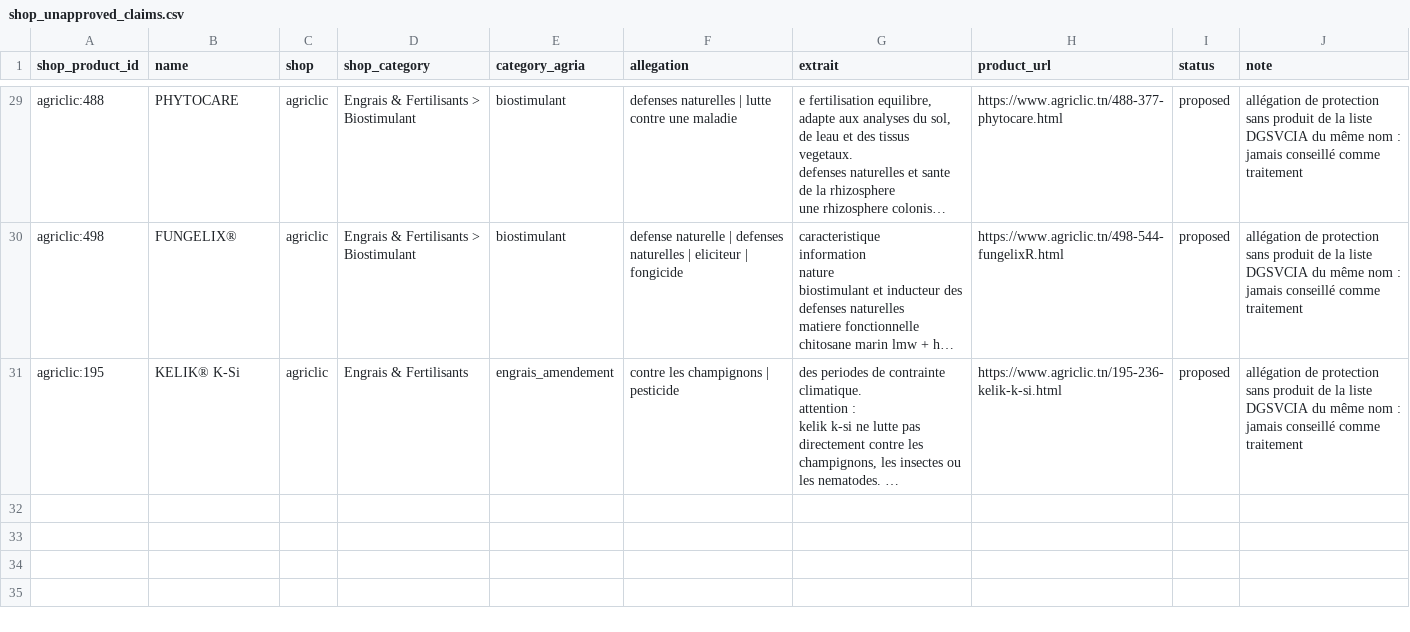
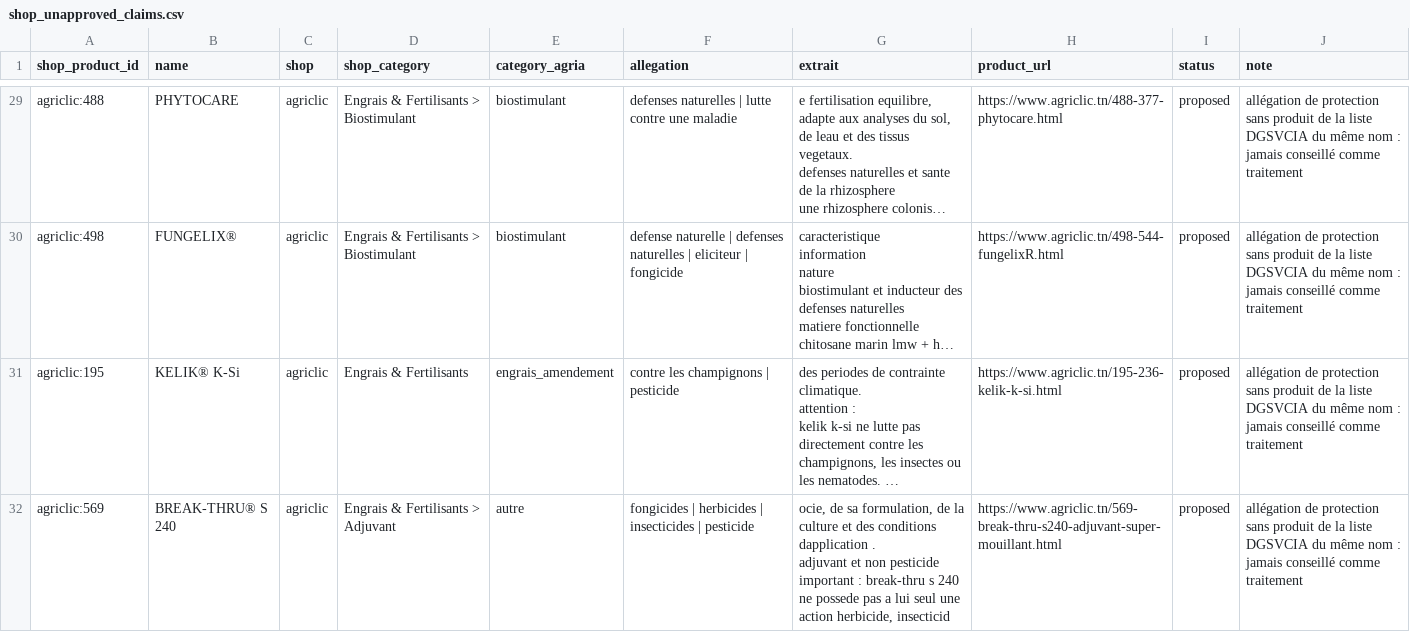
Before and after one commit to MaisseneJradi/AgrIA, a CSV file: docs/shop_unapproved_claims.csv, drawn as a sheet; only a part is shown, gaps mark what is left out; long unchanged cells end in …; ↵ is a line break in a cell; the diff names each change by its address in the sheet, - before the commit and + after, or states it on an @@ line.

```diff
--- a/docs/shop_unapproved_claims.csv
+++ b/docs/shop_unapproved_claims.csv
+row 32: agriclic:569 | BREAK-THRU® S 240 | agriclic | Engrais & Fertilisants > Adjuvant | autre | fongicides | herbicides | insecticides | pesticide | ocie, de sa formulation, de la culture et des conditions dapplication . ↵ adjuvant et non pesticide ↵ important : break-thru s 240 ne possede pas a lui seul une action herbicide, insecticid | https://www.agriclic.tn/569-break-thru-s240-adjuvant-super-mouillant.html | proposed | allégation de protection sans produit de la liste DGSVCIA du même nom : jamais conseillé comme traitement
```
Also changed, not shown: docs/shop_composition.csv, docs/shop_product_classes.csv, 11 other files.
